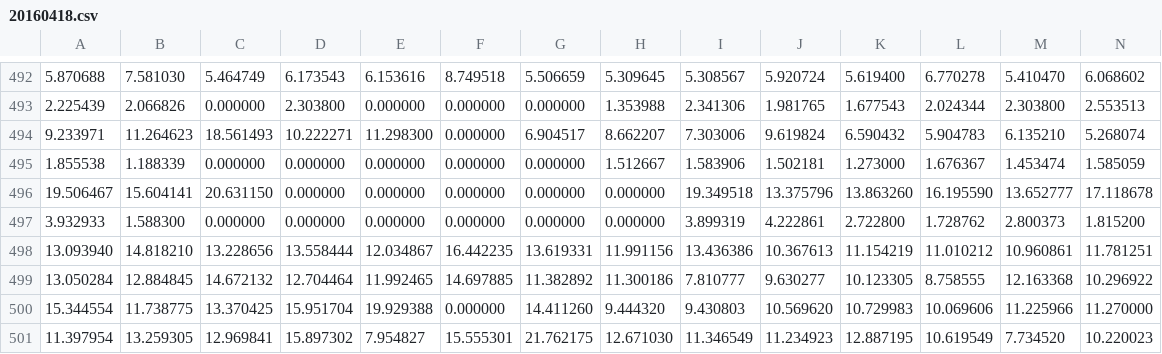
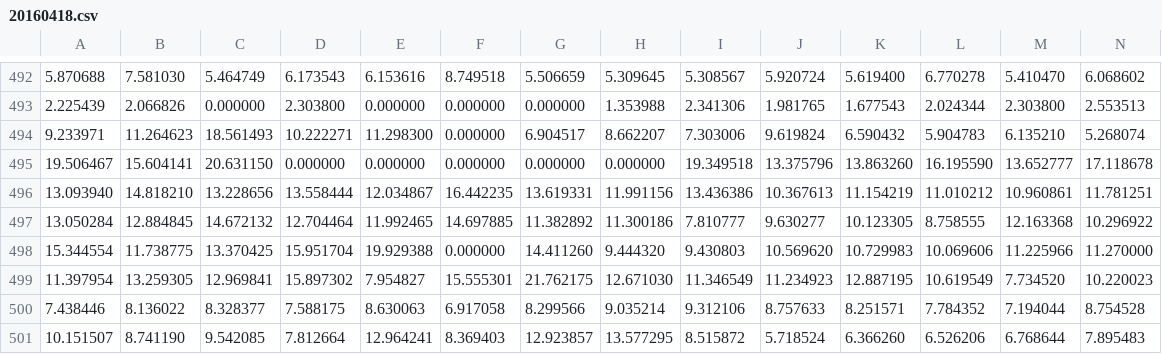
Before and after one commit to liangchunyaobing/shanghai_sample, a CSV file: 20160418.csv, drawn as a sheet; only a part is shown, gaps mark what is left out; the shorter side is filled out with more unchanged rows; rows hold the shown columns only; the diff names each change by its address in the sheet, - before the commit and + after, or states it on an @@ line.

```diff
--- a/20160418.csv
+++ b/20160418.csv
-row 495: 1.855538 | 1.188339 | 0.000000 | 0.000000 | 0.000000 | 0.000000 | 0.000000 | 1.512667 | 1.583906 | 1.502181 | 1.273000 | 1.676367 | 1.453474 | 1.585059
-row 497: 3.932933 | 1.588300 | 0.000000 | 0.000000 | 0.000000 | 0.000000 | 0.000000 | 0.000000 | 3.899319 | 4.222861 | 2.722800 | 1.728762 | 2.800373 | 1.815200
```
Also changed, not shown: 20160415.csv, 20160416.csv, 4 other files.
